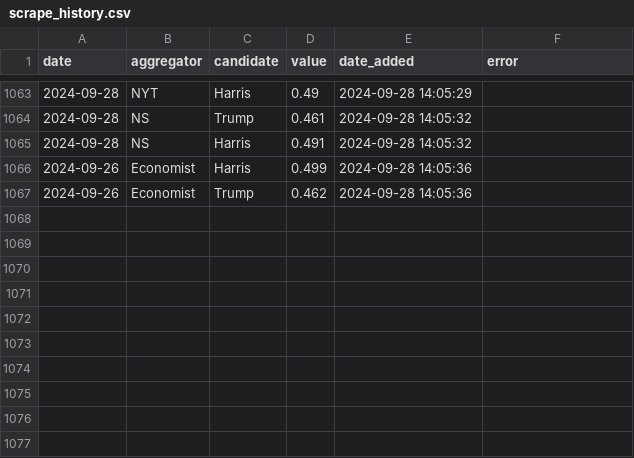
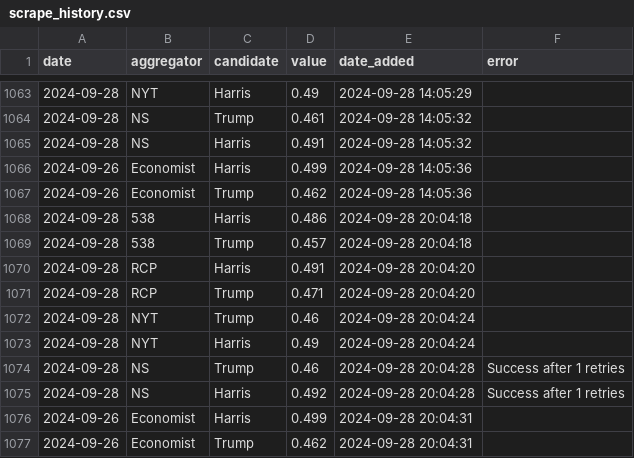
Before and after one commit to hidegmisi/us2024_aggregator_scraper, a CSV file: scrape_history.csv, drawn as a sheet; only a part is shown, gaps mark what is left out.

```diff
--- a/scrape_history.csv
+++ b/scrape_history.csv
@@ -1067 +1067,11 @@ date,aggregator,candidate,value,date_added,error
 2024-09-26,Economist,Trump,0.462,2024-09-28 14:05:36,
+2024-09-28,538,Harris,0.486,2024-09-28 20:04:18,
+2024-09-28,538,Trump,0.457,2024-09-28 20:04:18,
+2024-09-28,RCP,Harris,0.491,2024-09-28 20:04:20,
+2024-09-28,RCP,Trump,0.471,2024-09-28 20:04:20,
+2024-09-28,NYT,Trump,0.46,2024-09-28 20:04:24,
+2024-09-28,NYT,Harris,0.49,2024-09-28 20:04:24,
+2024-09-28,NS,Trump,0.46,2024-09-28 20:04:28,Success after 1 retries
+2024-09-28,NS,Harris,0.492,2024-09-28 20:04:28,Success after 1 retries
+2024-09-26,Economist,Harris,0.499,2024-09-28 20:04:31,
+2024-09-26,Economist,Trump,0.462,2024-09-28 20:04:31,
```
Also changed, not shown: daily_aggregates.csv.
